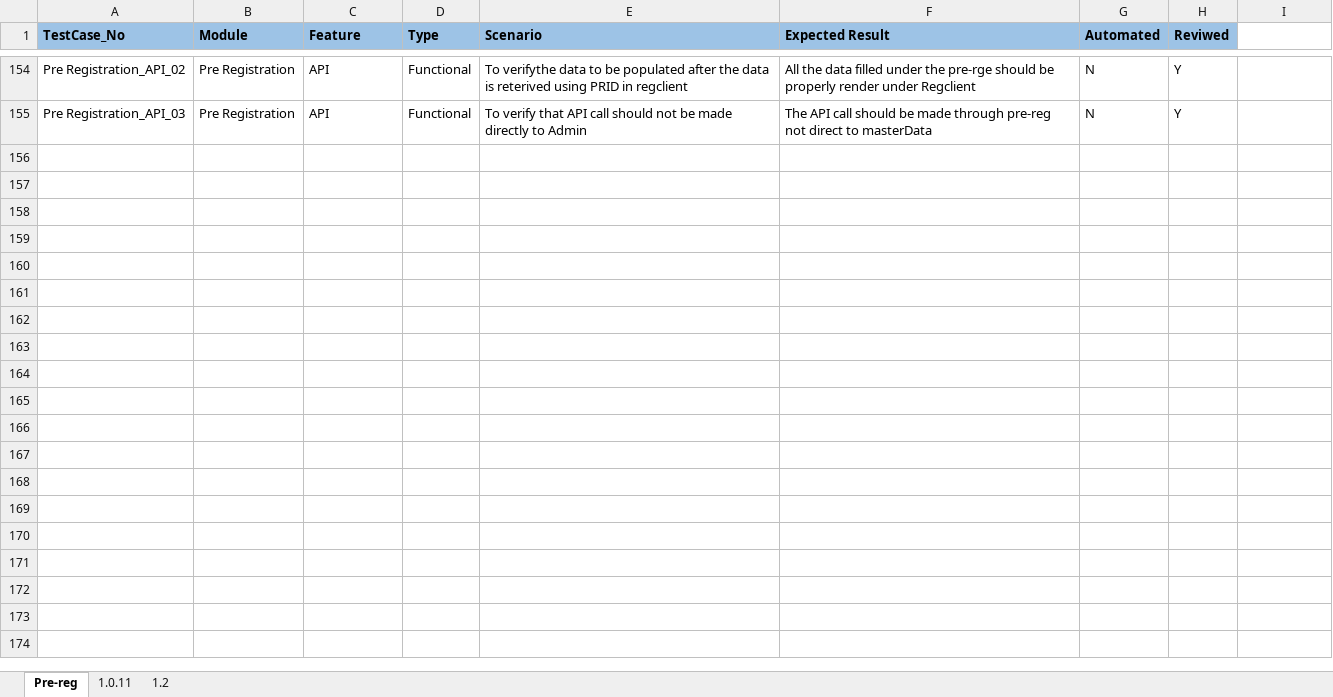
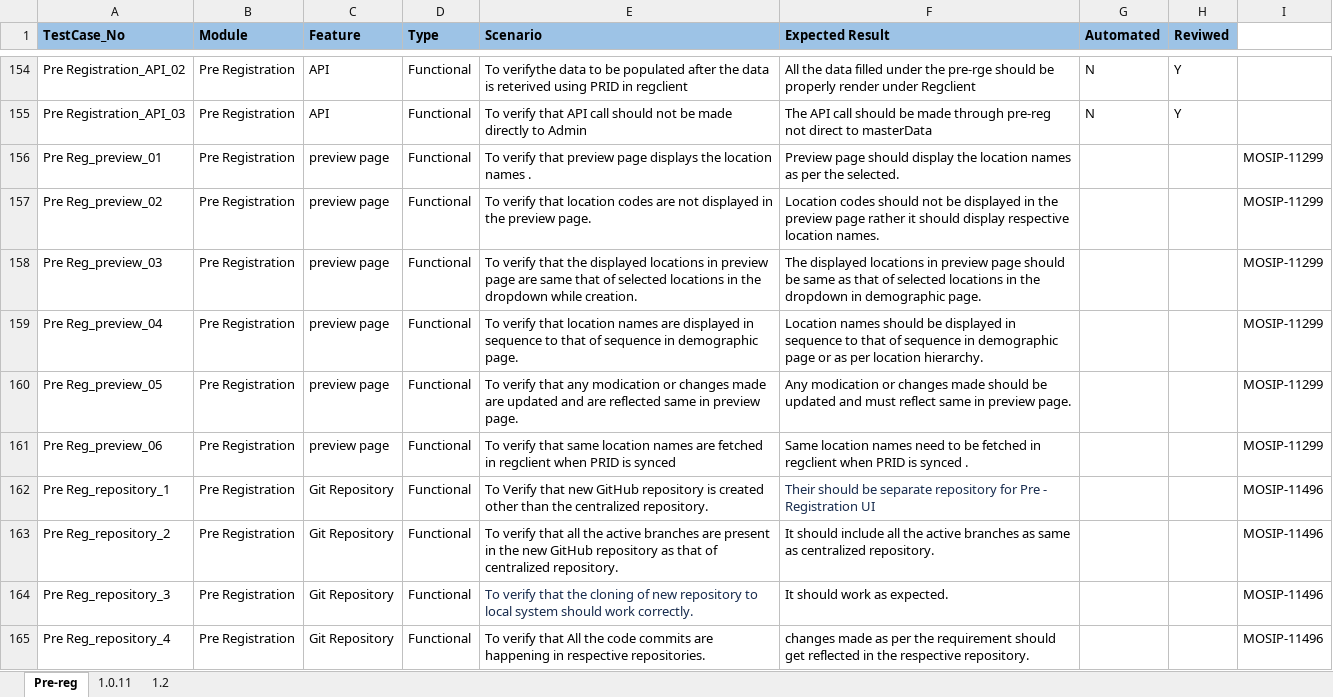
Before and after one commit to mosip/test-management, an Excel workbook: Master-functional-testcases/Pre-registration/TC_PreRegistration.xlsx, sheet Pre-reg, drawn as a sheet; only a part is shown, gaps mark what is left out; values as stored, in another font and other column widths than the file's, no borders; the diff covers the shown part only; the diff names each change by its address in the sheet, - before the commit and + after, or states it on an @@ line.

```diff
--- a/Master-functional-testcases/Pre-registration/TC_PreRegistration.xlsx (sheet Pre-reg)
+++ b/Master-functional-testcases/Pre-registration/TC_PreRegistration.xlsx (sheet Pre-reg)
+row 156: Pre Reg_preview_01 | Pre Registration | preview page | Functional | To verify that preview page displays the location names . | Preview page should display the location names as per the selected. |  |  | MOSIP-11299
+row 157: Pre Reg_preview_02 | Pre Registration | preview page | Functional | To verify that location codes are not displayed in the preview page. | Location codes should not be displayed in the preview page rather it should display respective location names. |  |  | MOSIP-11299
+row 158: Pre Reg_preview_03 | Pre Registration | preview page | Functional | To verify that the displayed locations in preview page are same that of selected locations in the dropdown while creation. | The displayed locations in preview page should be same as that of selected locations in the dropdown in demographic page. |  |  | MOSIP-11299
+row 159: Pre Reg_preview_04 | Pre Registration | preview page | Functional | To verify that location names are displayed in sequence to that of sequence in demographic page. | Location names should be displayed in sequence to that of sequence in demographic page or as per location hierarchy. |  |  | MOSIP-11299
+row 160: Pre Reg_preview_05 | Pre Registration | preview page | Functional | To verify that any modication or changes made are updated and are reflected same in preview page. | Any modication or changes made should be updated and must reflect same in preview page. |  |  | MOSIP-11299
+row 161: Pre Reg_preview_06 | Pre Registration | preview page | Functional | To verify that same location names are fetched in regclient when PRID is synced | Same location names need to be fetched in regclient when PRID is synced . |  |  | MOSIP-11299
+row 162: Pre Reg_repository_1 | Pre Registration | Git Repository | Functional | To Verify that new GitHub repository is created other than the centralized repository. | Their should be separate repository for Pre - Registration UI |  |  | MOSIP-11496
+row 163: Pre Reg_repository_2 | Pre Registration | Git Repository | Functional | To verify that all the active branches are present in the new GitHub repository as that of centralized repository. | It should include all the active branches as same as centralized repository. |  |  | MOSIP-11496
+row 164: Pre Reg_repository_3 | Pre Registration | Git Repository | Functional | To verify that the cloning of new repository to local system should work correctly. | It should work as expected. |  |  | MOSIP-11496
+row 165: Pre Reg_repository_4 | Pre Registration | Git Repository | Functional | To verify that All the code commits are happening in respective repositories. | changes made as per the requirement should get reflected in the respective repository. |  |  | MOSIP-11496
```
Also changed, not shown: 39 added rows and 9 edited cells elsewhere in this sheet.
